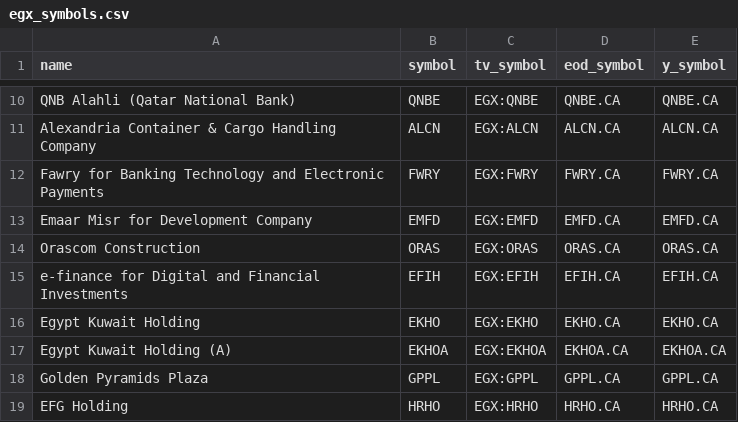
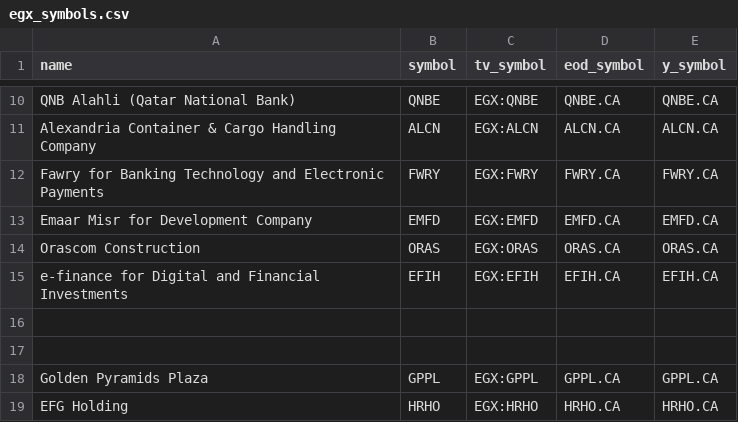
Before and after one commit to mahmoud118-1279/Egx, a CSV file: egx_symbols.csv, drawn as a sheet; only a part is shown, gaps mark what is left out; the diff names each change by its address in the sheet, - before the commit and + after, or states it on an @@ line.

Commit message:
Update egx_symbols.csv

```diff
--- a/egx_symbols.csv
+++ b/egx_symbols.csv
-row 16: Egypt Kuwait Holding | EKHO | EGX:EKHO | EKHO.CA | EKHO.CA
+row 16: (empty)
-row 17: Egypt Kuwait Holding (A) | EKHOA | EGX:EKHOA | EKHOA.CA | EKHOA.CA
+row 17: (empty)
```
